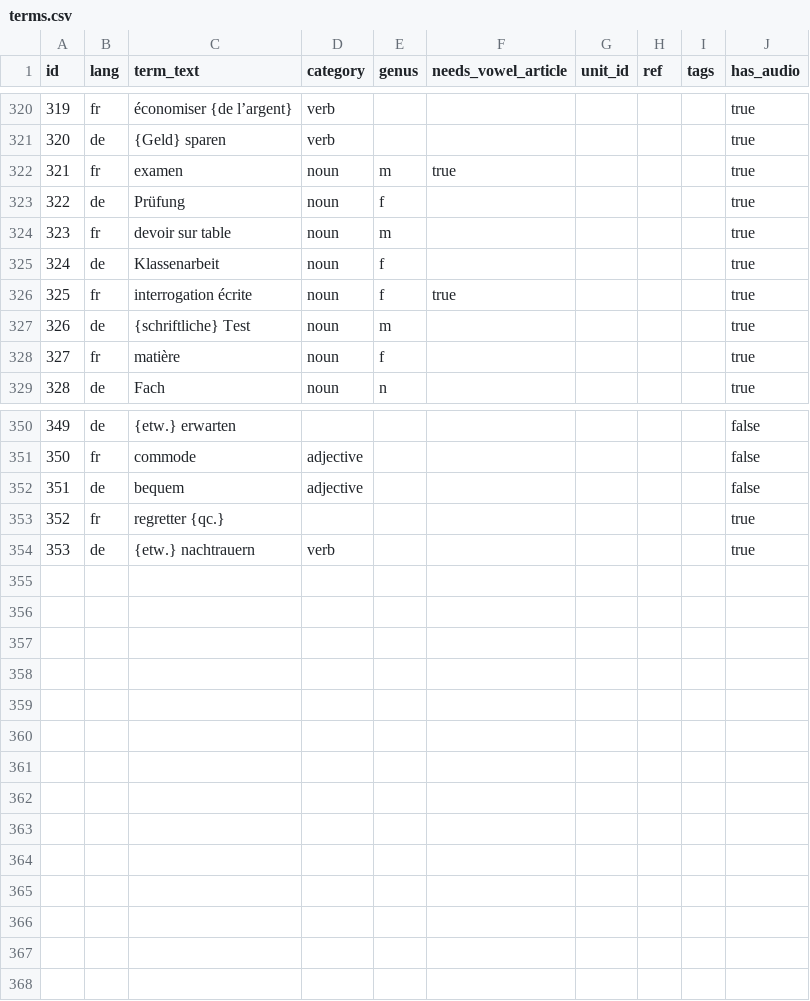
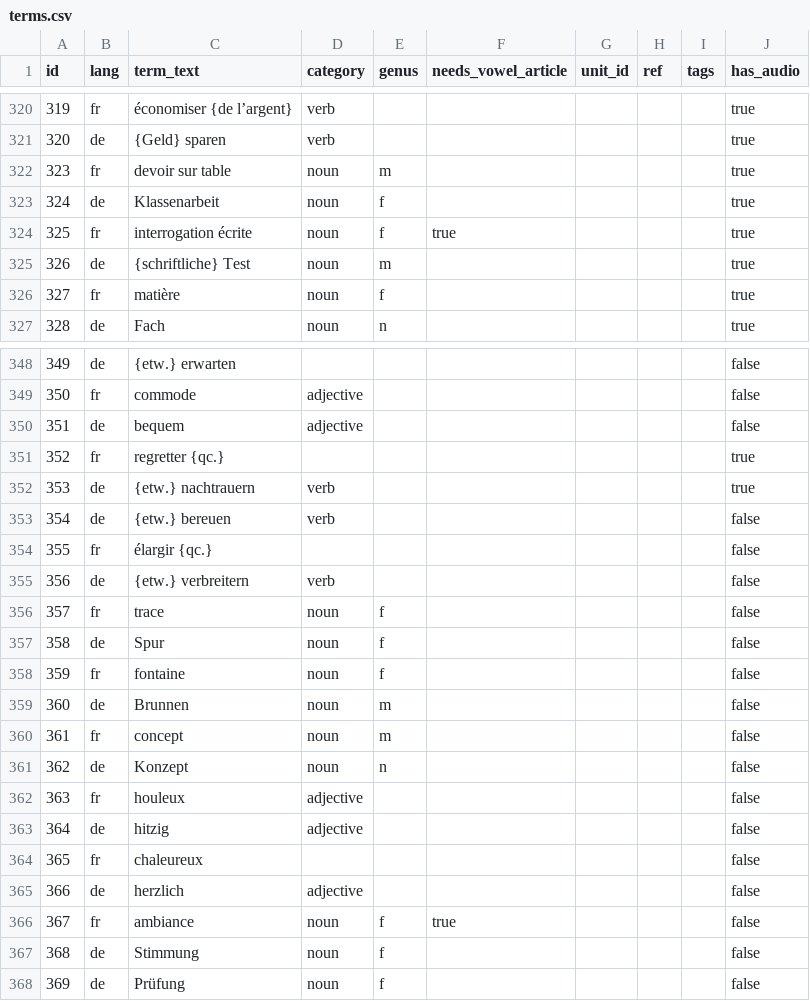
Before and after one commit to joscco/French, a CSV file: public/data/terms.csv, drawn as a sheet; only a part is shown, gaps mark what is left out; removed rows and columns are numbered as before the commit, all else as after; the diff names each change by its address in the sheet, - before the commit and + after, or states it on an @@ line.

Commit message:
feat: add term merge functionality with multiselect UI and backend support; update CSVs and references accordingly

```diff
--- a/public/data/terms.csv
+++ b/public/data/terms.csv
-row 322: 321 | fr | examen | noun | m | true |  |  |  | true
-row 323: 322 | de | Prüfung | noun | f |  |  |  |  | true
+row 353: 354 | de | {etw.} bereuen | verb |  |  |  |  |  | false
+row 354: 355 | fr | élargir {qc.} |  |  |  |  |  |  | false
+row 355: 356 | de | {etw.} verbreitern | verb |  |  |  |  |  | false
+row 356: 357 | fr | trace | noun | f |  |  |  |  | false
+row 357: 358 | de | Spur | noun | f |  |  |  |  | false
+row 358: 359 | fr | fontaine | noun | f |  |  |  |  | false
+row 359: 360 | de | Brunnen | noun | m |  |  |  |  | false
+row 360: 361 | fr | concept | noun | m |  |  |  |  | false
+row 361: 362 | de | Konzept | noun | n |  |  |  |  | false
+row 362: 363 | fr | houleux | adjective |  |  |  |  |  | false
+row 363: 364 | de | hitzig | adjective |  |  |  |  |  | false
+row 364: 365 | fr | chaleureux |  |  |  |  |  |  | false
+row 365: 366 | de | herzlich | adjective |  |  |  |  |  | false
+row 366: 367 | fr | ambiance | noun | f | true |  |  |  | false
+row 367: 368 | de | Stimmung | noun | f |  |  |  |  | false
+row 368: 369 | de | Prüfung | noun | f |  |  |  |  | false
```
Also changed, not shown: public/data/sentences.csv, public/data/term_links.csv, 8 other files.
